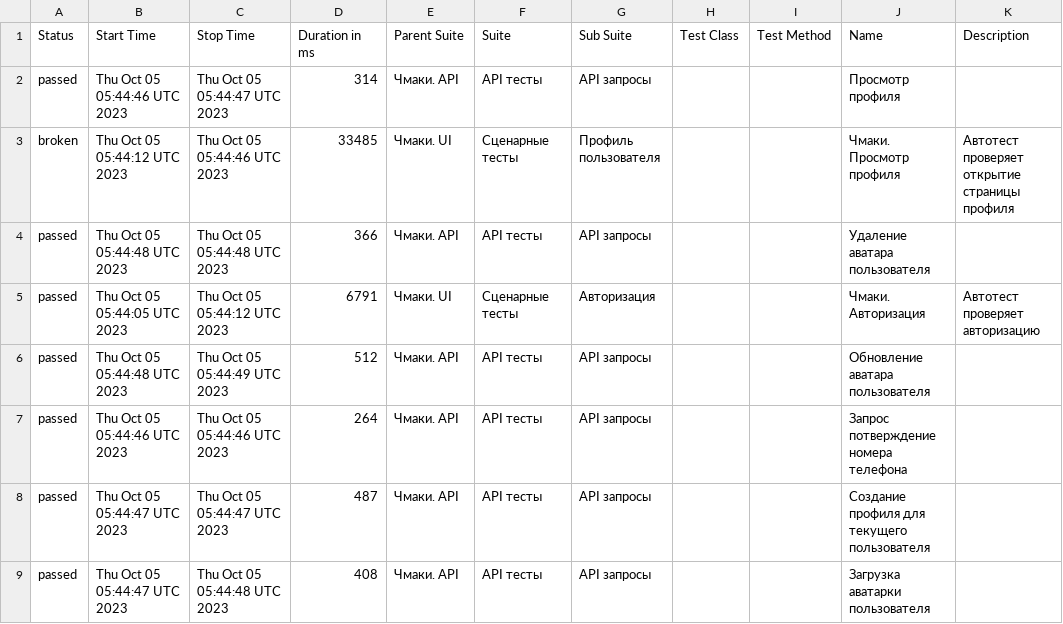
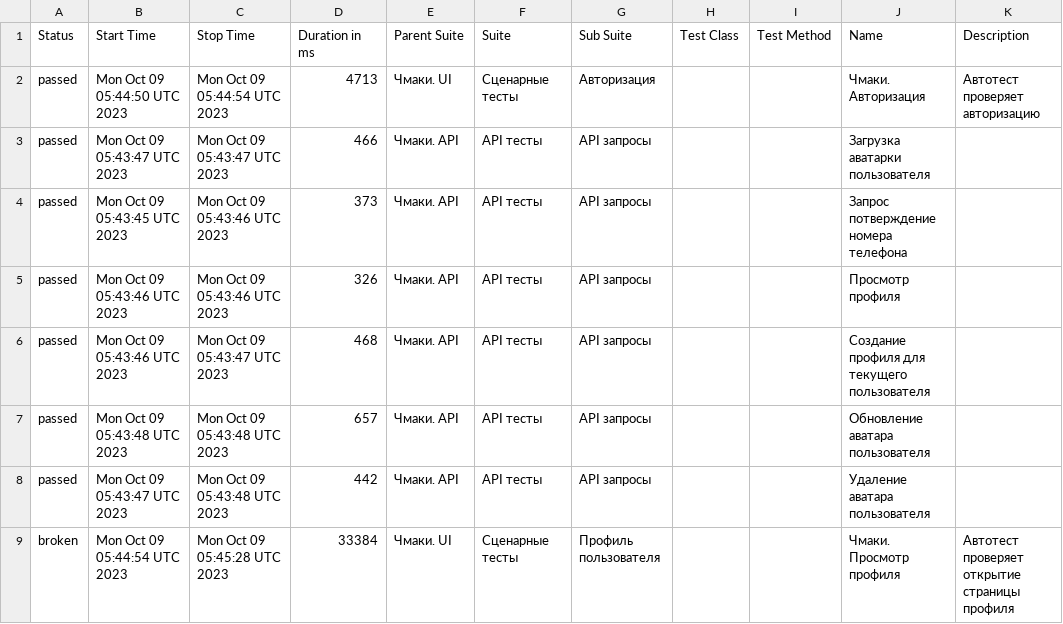
Before and after one commit to stealthaction/chmaki_allure, a CSV file: data/suites.csv, drawn as a sheet.

```diff
--- a/data/suites.csv
+++ b/data/suites.csv
@@ -1,9 +1,9 @@
 "Status","Start Time","Stop Time","Duration in ms","Parent Suite","Suite","Sub Suite","Test Class","Test Method","Name","Description"
-"passed","Thu Oct 05 05:44:46 UTC 2023","Thu Oct 05 05:44:47 UTC 2023","314","Чмаки. API","API тесты","API запросы","","","Просмотр профиля",""
-"broken","Thu Oct 05 05:44:12 UTC 2023","Thu Oct 05 05:44:46 UTC 2023","33485","Чмаки. UI","Сценарные тесты","Профиль пользователя","","","Чмаки. Просмотр профиля","Автотест проверяет открытие страницы профиля"
-"passed","Thu Oct 05 05:44:48 UTC 2023","Thu Oct 05 05:44:48 UTC 2023","366","Чмаки. API","API тесты","API запросы","","","Удаление аватара пользователя",""
-"passed","Thu Oct 05 05:44:05 UTC 2023","Thu Oct 05 05:44:12 UTC 2023","6791","Чмаки. UI","Сценарные тесты","Авторизация","","","Чмаки. Авторизация","Автотест проверяет авторизацию"
-"passed","Thu Oct 05 05:44:48 UTC 2023","Thu Oct 05 05:44:49 UTC 2023","512","Чмаки. API","API тесты","API запросы","","","Обновление аватара пользователя",""
-"passed","Thu Oct 05 05:44:46 UTC 2023","Thu Oct 05 05:44:46 UTC 2023","264","Чмаки. API","API тесты","API запросы","","","Запрос потверждение номера телефона",""
-"passed","Thu Oct 05 05:44:47 UTC 2023","Thu Oct 05 05:44:47 UTC 2023","487","Чмаки. API","API тесты","API запросы","","","Создание профиля для текущего пользователя",""
-"passed","Thu Oct 05 05:44:47 UTC 2023","Thu Oct 05 05:44:48 UTC 2023","408","Чмаки. API","API тесты","API запросы","","","Загрузка аватарки пользователя",""
+"passed","Mon Oct 09 05:44:50 UTC 2023","Mon Oct 09 05:44:54 UTC 2023","4713","Чмаки. UI","Сценарные тесты","Авторизация","","","Чмаки. Авторизация","Автотест проверяет авторизацию"
+"passed","Mon Oct 09 05:43:47 UTC 2023","Mon Oct 09 05:43:47 UTC 2023","466","Чмаки. API","API тесты","API запросы","","","Загрузка аватарки пользователя",""
+"passed","Mon Oct 09 05:43:45 UTC 2023","Mon Oct 09 05:43:46 UTC 2023","373","Чмаки. API","API тесты","API запросы","","","Запрос потверждение номера телефона",""
+"passed","Mon Oct 09 05:43:46 UTC 2023","Mon Oct 09 05:43:46 UTC 2023","326","Чмаки. API","API тесты","API запросы","","","Просмотр профиля",""
+"passed","Mon Oct 09 05:43:46 UTC 2023","Mon Oct 09 05:43:47 UTC 2023","468","Чмаки. API","API тесты","API запросы","","","Создание профиля для текущего пользователя",""
+"passed","Mon Oct 09 05:43:48 UTC 2023","Mon Oct 09 05:43:48 UTC 2023","657","Чмаки. API","API тесты","API запросы","","","Обновление аватара пользователя",""
+"passed","Mon Oct 09 05:43:47 UTC 2023","Mon Oct 09 05:43:48 UTC 2023","442","Чмаки. API","API тесты","API запросы","","","Удаление аватара пользователя",""
+"broken","Mon Oct 09 05:44:54 UTC 2023","Mon Oct 09 05:45:28 UTC 2023","33384","Чмаки. UI","Сценарные тесты","Профиль пользователя","","","Чмаки. Просмотр профиля","Автотест проверяет открытие страницы профиля"
```
Also changed, not shown: 41 other files.
